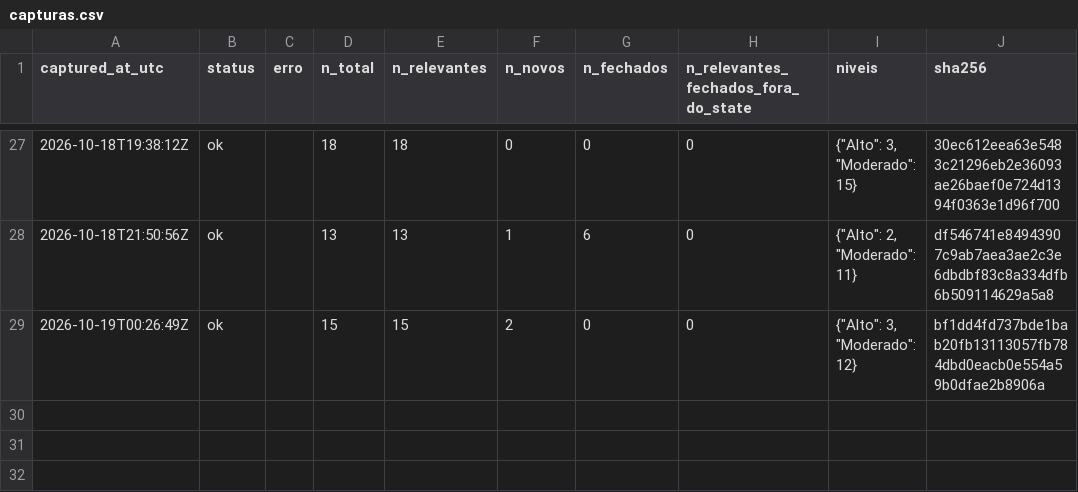
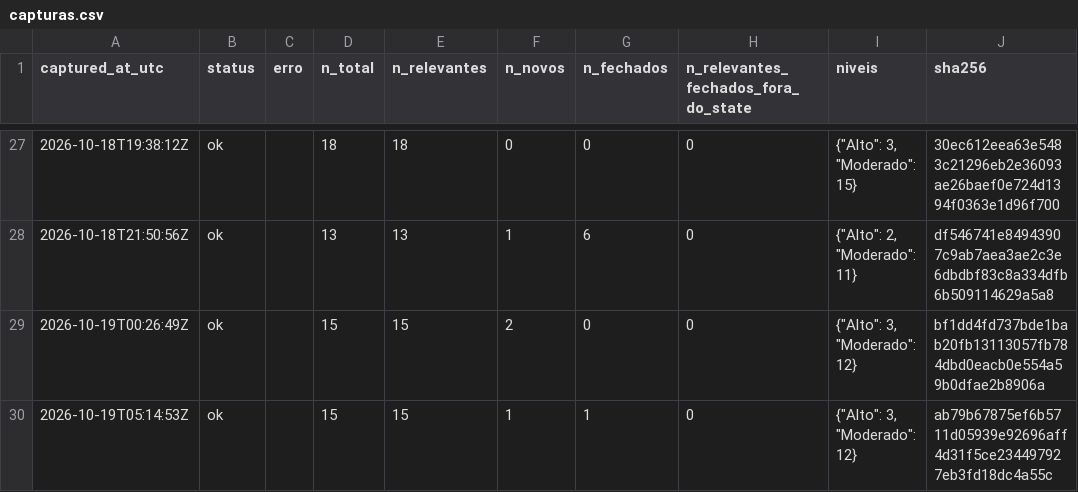
Before and after one commit to alvarocoutinho/crisis-dashboard, a CSV file: data/cemaden/capturas.csv, drawn as a sheet; only a part is shown, gaps mark what is left out.

```diff
--- a/data/cemaden/capturas.csv
+++ b/data/cemaden/capturas.csv
@@ -29 +29,2 @@ captured_at_utc,status,erro,n_total,n_relevantes,n_novos,n_fechados,n_relevantes
 2026-10-19T00:26:49Z,ok,,15,15,2,0,0,"{""Alto"": 3, ""Moderado"": 12}",bf1dd4fd737bde1bab20fb13113057fb784dbd0eacb0e554a59b0dfae2b8906a
+2026-10-19T05:14:53Z,ok,,15,15,1,1,0,"{""Alto"": 3, ""Moderado"": 12}",ab79b67875ef6b5711d05939e92696aff4d31f5ce234497927eb3fd18dc4a55c
```
Also changed, not shown: data/cemaden/alertas_observados.csv, 1 other file.
